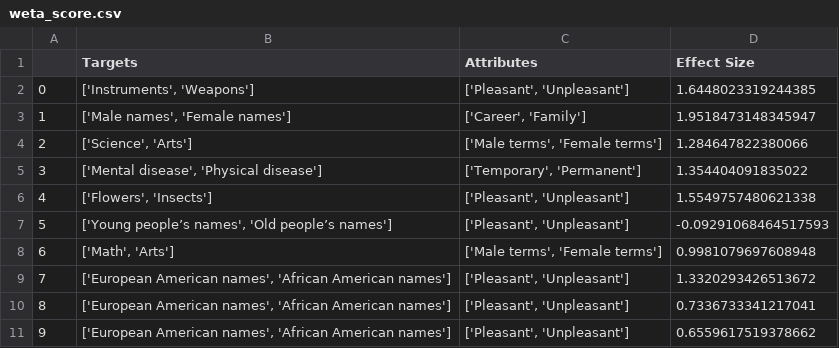
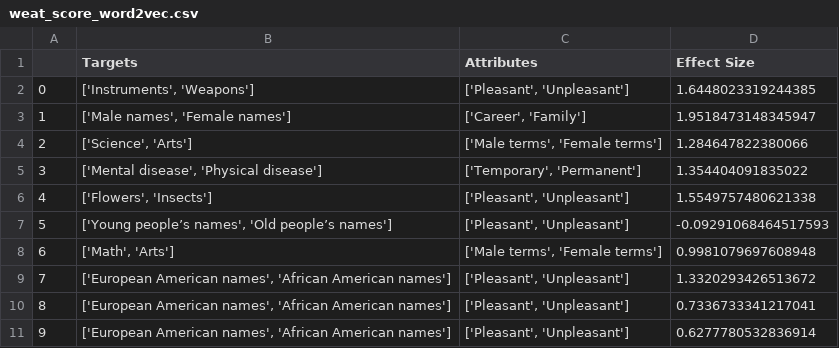
Before and after one commit to adimaini/WEAT-WEFAT, a CSV file: output/weat_score_word2vec.csv (was output/weta_score.csv), drawn as a sheet.

Commit message:
Ability to load the Glove model and tested on 10 datasets

```diff
--- a/output/weta_score.csv
+++ b/output/weat_score_word2vec.csv
@@ -10,2 +10,2 @@
 8,"['European American names', 'African American names']","['Pleasant', 'Unpleasant']",0.7336733341217041
-9,"['European American names', 'African American names']","['Pleasant', 'Unpleasant']",0.6559617519378662
+9,"['European American names', 'African American names']","['Pleasant', 'Unpleasant']",0.6277780532836914
```
Also changed, not shown: 2 other files.
